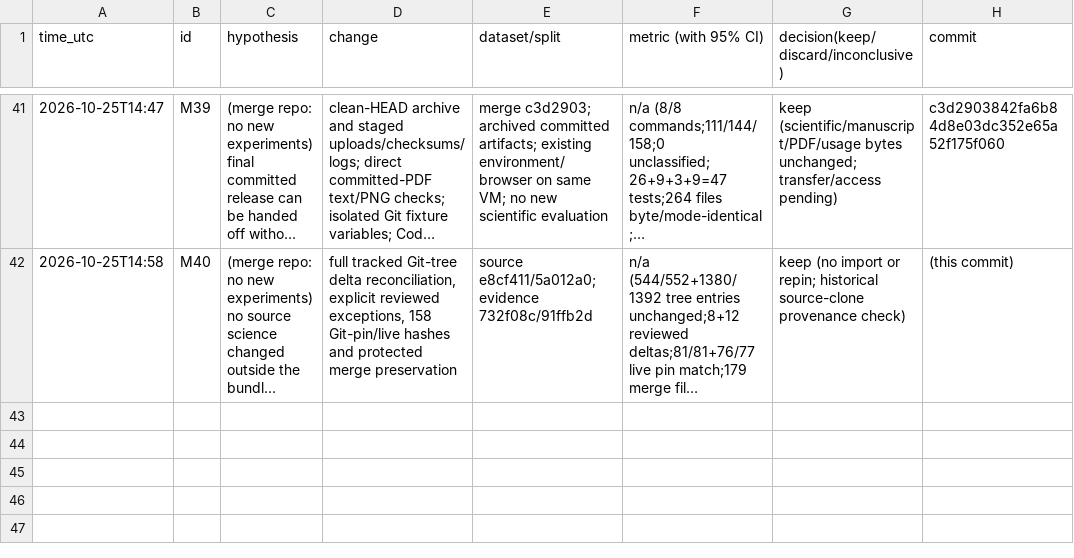
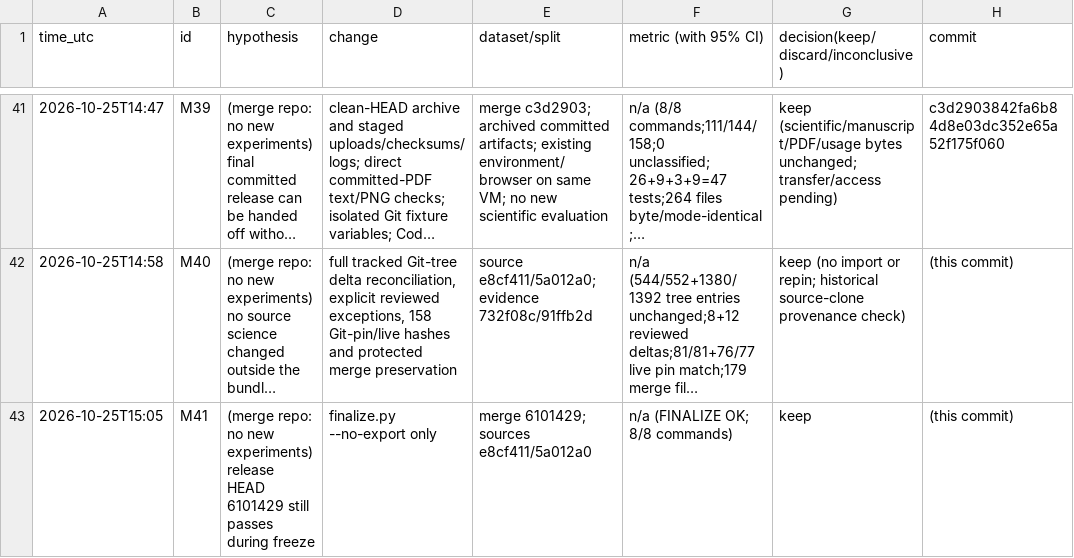
Before and after one commit to DennisToma/collusion-beyond-words, a TSV file: EXPERIMENTS.tsv, drawn as a sheet; only a part is shown, gaps mark what is left out; long unchanged cells end in …; the diff names each change by its address in the sheet, - before the commit and + after, or states it on an @@ line.

```diff
--- a/EXPERIMENTS.tsv
+++ b/EXPERIMENTS.tsv
+row 43: 2026-10-25T15:05 | M41 | (merge repo: no new experiments) release HEAD 6101429 still passes during freeze | finalize.py --no-export only | merge 6101429; sources e8cf411/5a012a0 | n/a (FINALIZE OK; 8/8 commands) | keep | (this commit)
```
Also changed, not shown: 1 other file.
